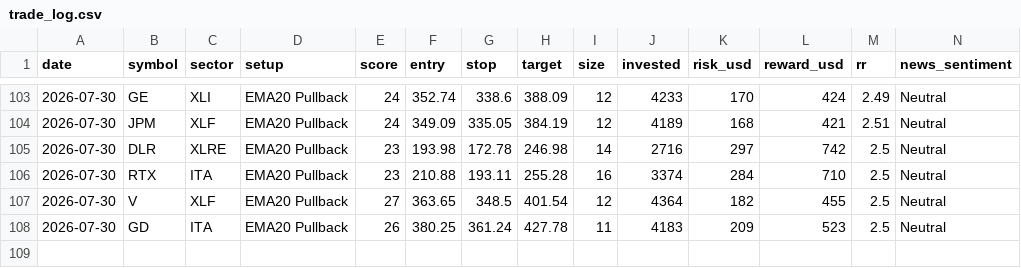
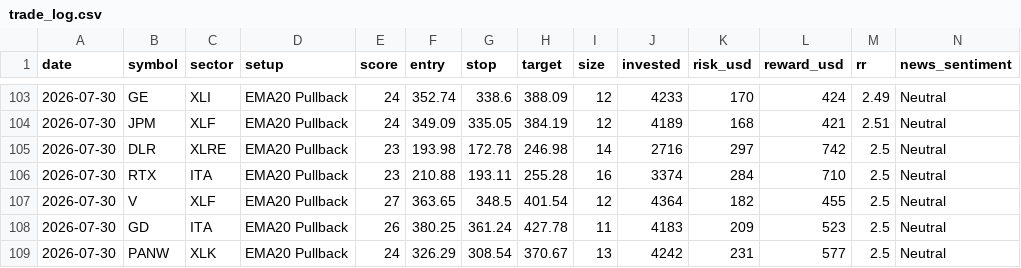
Before and after one commit to prabha-v2/swing-trading-agent-us, a CSV file: trade_log.csv, drawn as a sheet; only a part is shown, gaps mark what is left out; rows hold the shown columns only; the diff names each change by its address in the sheet, - before the commit and + after, or states it on an @@ line.

```diff
--- a/trade_log.csv
+++ b/trade_log.csv
+row 109: 2026-07-30 | PANW | XLK | EMA20 Pullback | 24 | 326.29 | 308.54 | 370.67 | 13 | 4242 | 231 | 577 | 2.5 | Neutral
```
